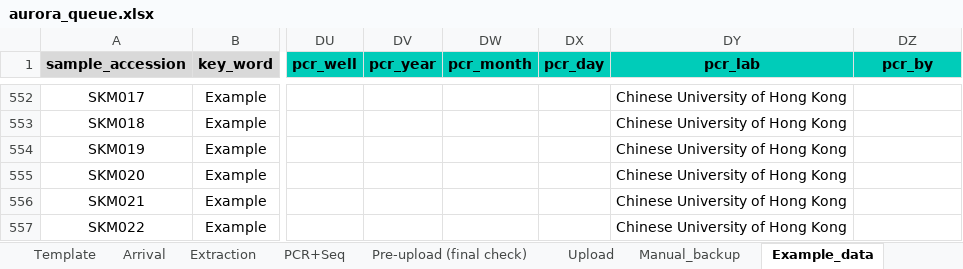
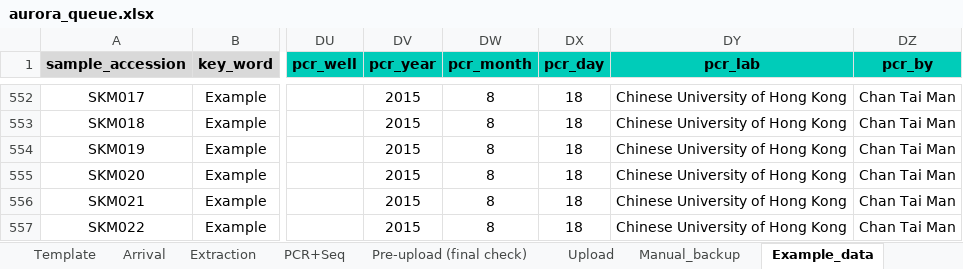
Before and after one commit to fvaux/aurora, an Excel workbook: Upload/aurora_queue.xlsx, sheet Example_data, drawn as a sheet; only a part is shown, gaps mark what is left out; values as stored, in another font and other column widths than the file's, no borders; conditional formats not drawn; the diff covers the shown part only; the diff names each change by its address in the sheet, - before the commit and + after, or states it on an @@ line.

```diff
--- a/Upload/aurora_queue.xlsx (sheet Example_data)
+++ b/Upload/aurora_queue.xlsx (sheet Example_data)
-DV552:DV557 (pcr_year): (empty)
+DV552:DV557 (pcr_year): 2015
-DW552:DW557 (pcr_month): (empty)
+DW552:DW557 (pcr_month): 8
-DX552:DX557 (pcr_day): (empty)
+DX552:DX557 (pcr_day): 18
-DZ552:DZ557 (pcr_by): (empty)
+DZ552:DZ557 (pcr_by): Chan Tai Man
```
Also changed, not shown: 86 edited cells elsewhere in this sheet, Taxonomy/taxonomy_source.xlsx, 34 other files.
